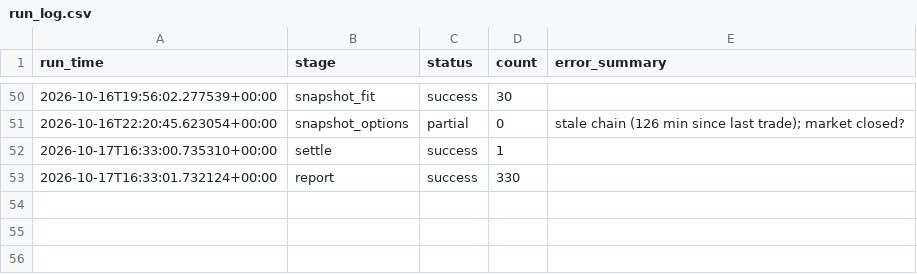
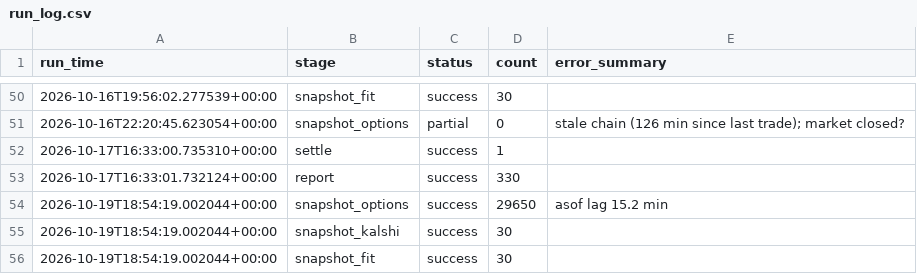
Before and after one commit to japark22/kalshi-mispricing-engine, a CSV file: data/run_log.csv, drawn as a sheet; only a part is shown, gaps mark what is left out; the diff names each change by its address in the sheet, - before the commit and + after, or states it on an @@ line.

```diff
--- a/data/run_log.csv
+++ b/data/run_log.csv
+row 54: 2026-10-19T18:54:19.002044+00:00 | snapshot_options | success | 29650 | asof lag 15.2 min
+row 55: 2026-10-19T18:54:19.002044+00:00 | snapshot_kalshi | success | 30
+row 56: 2026-10-19T18:54:19.002044+00:00 | snapshot_fit | success | 30
```
Also changed, not shown: 2 other files.
